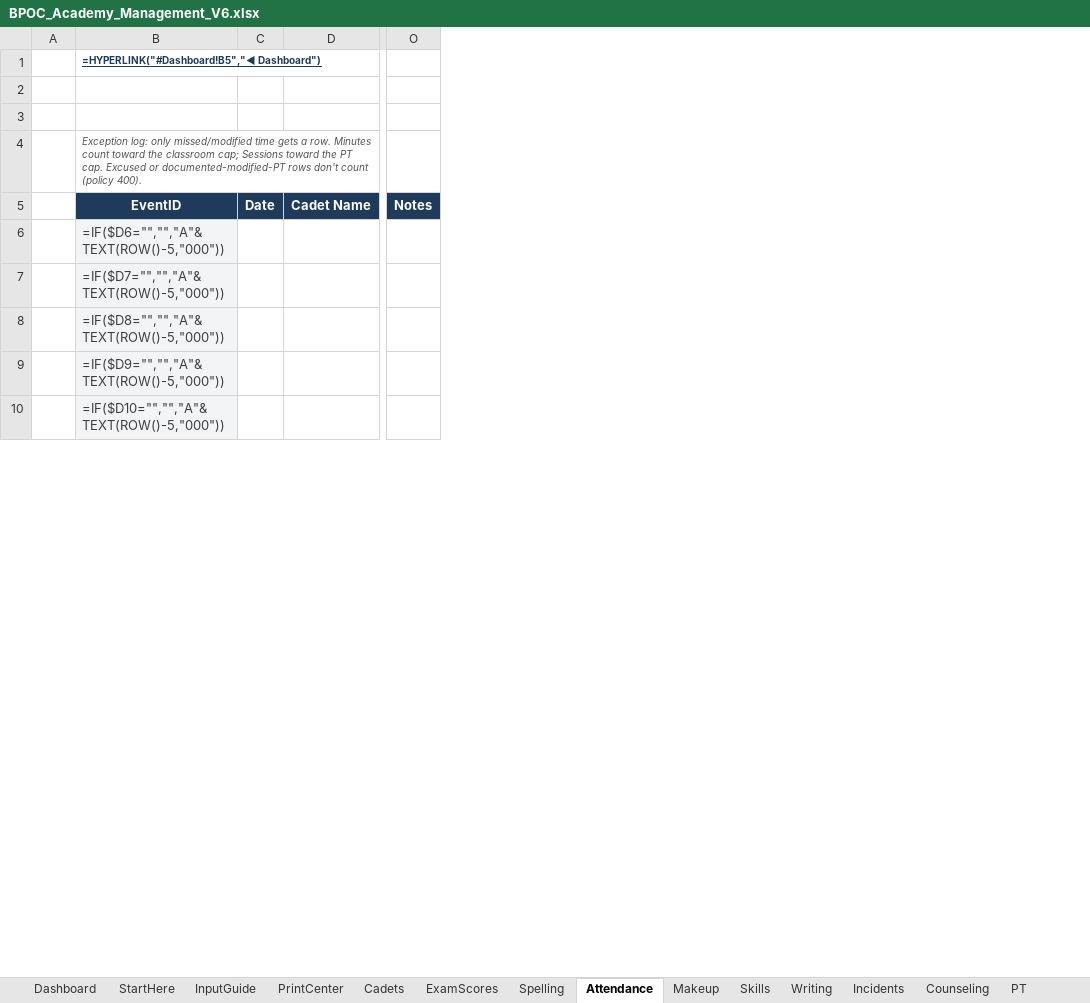
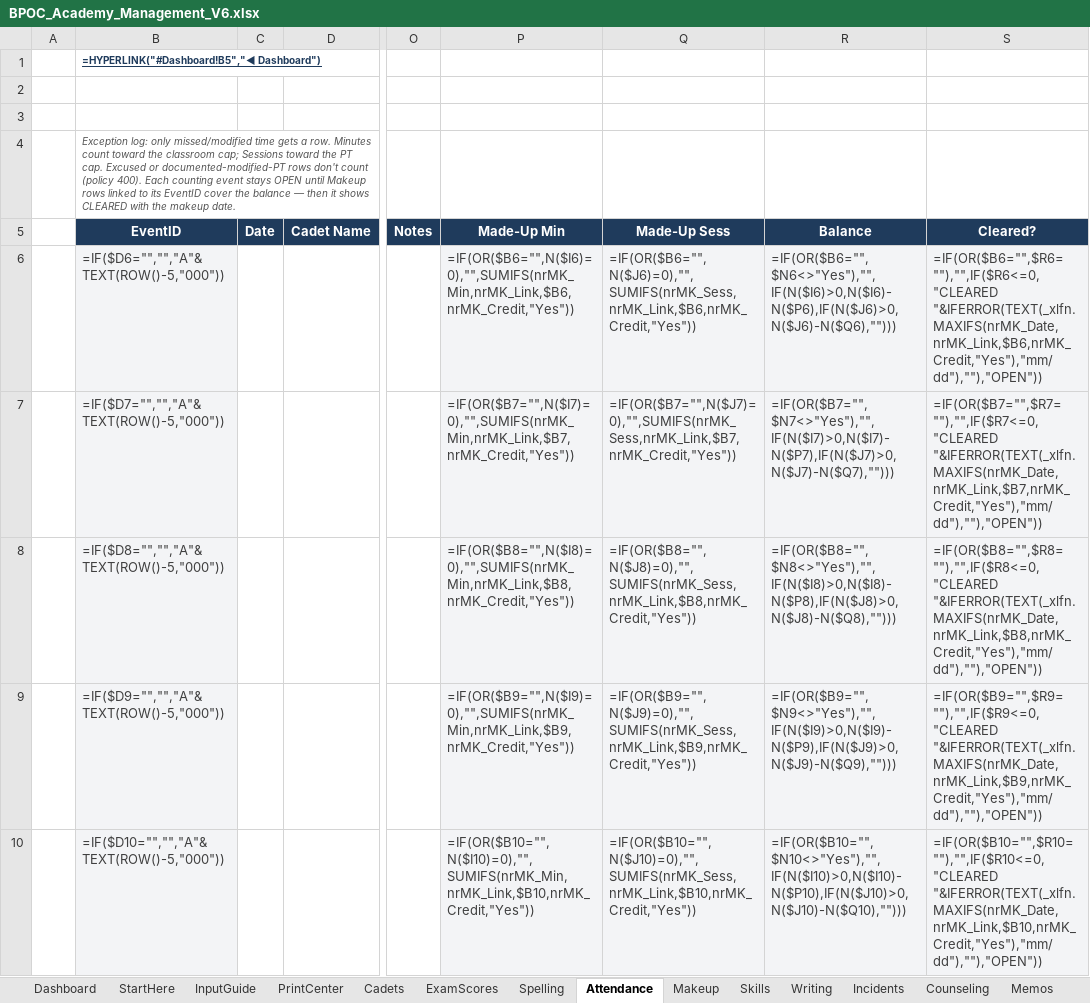
Before and after one commit to Trafficcop4/TPD---Travel-Training-Management-System, an Excel workbook: workbooks/BPOC_Academy_Management_V6.xlsx, sheet Attendance, drawn as a sheet; only a part is shown, gaps mark what is left out; values as stored, in another font and other column widths than the file's, no borders; formulas without a stored value are shown as written; conditional formats not drawn; the diff names each change by its address in the sheet, - before the commit and + after, or states it on an @@ line.

```diff
--- a/workbooks/BPOC_Academy_Management_V6.xlsx (sheet Attendance)
+++ b/workbooks/BPOC_Academy_Management_V6.xlsx (sheet Attendance)
+sheet tab: Memos
+column P (Made-Up Min), rows 6-10: =IF(OR($B6="",N($I6)=0),"",SUMIFS(nrMK_Min,nrMK_Link,$B6,nrMK_Credit,"Yes")) | =IF(OR($B7="",N($I7)=0),"",SUMIFS(nrMK_Min,nrMK_Link,$B7,nrMK_Credit,"Yes")) | =IF(OR($B8="",N($I8)=0),"",SUMIFS(nrMK_Min,nrMK_Link,$B8,nrMK_Credit,"Yes")) | =IF(OR($B9="",N($I9)=0),"",SUMIFS(nrMK_Min,nrMK_Link,$B9,nrMK_Credit,"Yes")) | =IF(OR($B10="",N($I10)=0),"",SUMIFS(nrMK_Min,nrMK_Link,$B10,nrMK_Credit,"Yes"))
+column Q (Made-Up Sess), rows 6-10: =IF(OR($B6="",N($J6)=0),"",SUMIFS(nrMK_Sess,nrMK_Link,$B6,nrMK_Credit,"Yes")) | =IF(OR($B7="",N($J7)=0),"",SUMIFS(nrMK_Sess,nrMK_Link,$B7,nrMK_Credit,"Yes")) | =IF(OR($B8="",N($J8)=0),"",SUMIFS(nrMK_Sess,nrMK_Link,$B8,nrMK_Credit,"Yes")) | =IF(OR($B9="",N($J9)=0),"",SUMIFS(nrMK_Sess,nrMK_Link,$B9,nrMK_Credit,"Yes")) | =IF(OR($B10="",N($J10)=0),"",SUMIFS(nrMK_Sess,nrMK_Link,$B10,nrMK_Credit,"Yes"))
+column R (Balance), rows 6-10: =IF(OR($B6="",$N6<>"Yes"),"",IF(N($I6)>0,N($I6)-N($P6),IF(N($J6)>0,N($J6)-N($Q6),""))) | =IF(OR($B7="",$N7<>"Yes"),"",IF(N($I7)>0,N($I7)-N($P7),IF(N($J7)>0,N($J7)-N($Q7),""))) | =IF(OR($B8="",$N8<>"Yes"),"",IF(N($I8)>0,N($I8)-N($P8),IF(N($J8)>0,N($J8)-N($Q8),""))) | =IF(OR($B9="",$N9<>"Yes"),"",IF(N($I9)>0,N($I9)-N($P9),IF(N($J9)>0,N($J9)-N($Q9),""))) | =IF(OR($B10="",$N10<>"Yes"),"",IF(N($I10)>0,N($I10)-N($P10),IF(N($J10)>0,N($J10)-N($Q10),"")))
+column S (Cleared?), rows 6-10: =IF(OR($B6="",$R6=""),"",IF($R6<=0,"CLEARED "&IFERROR(TEXT(_xlfn.MAXIFS(nrMK_Date,nrMK_Link,$B6,nrMK_Credit,"Yes"),"mm/dd"),""),"OPEN")) | =IF(OR($B7="",$R7=""),"",IF($R7<=0,"CLEARED "&IFERROR(TEXT(_xlfn.MAXIFS(nrMK_Date,nrMK_Link,$B7,nrMK_Credit,"Yes"),"mm/dd"),""),"OPEN")) | =IF(OR($B8="",$R8=""),"",IF($R8<=0,"CLEARED "&IFERROR(TEXT(_xlfn.MAXIFS(nrMK_Date,nrMK_Link,$B8,nrMK_Credit,"Yes"),"mm/dd"),""),"OPEN")) | =IF(OR($B9="",$R9=""),"",IF($R9<=0,"CLEARED "&IFERROR(TEXT(_xlfn.MAXIFS(nrMK_Date,nrMK_Link,$B9,nrMK_Credit,"Yes"),"mm/dd"),""),"OPEN")) | =IF(OR($B10="",$R10=""),"",IF($R10<=0,"CLEARED "&IFERROR(TEXT(_xlfn.MAXIFS(nrMK_Date,nrMK_Link,$B10,nrMK_Credit,"Yes"),"mm/dd"),""),"OPEN"))
-B4 (EventID): …(policy 400).
+B4 (EventID): …(policy 400). Each counting event stays OPEN until Makeup rows linked to its EventID cover the balance — then it shows CLEARED with the makeup date.
```
Also changed, not shown: sheet SignIn, sheet sysFlags, sheet NamedRanges, sheet EmailPreview, sheet Dashboard, sheet CadetProfile, 7 more sheets, other sheet tabs, charts or pictures, 11 other files.
